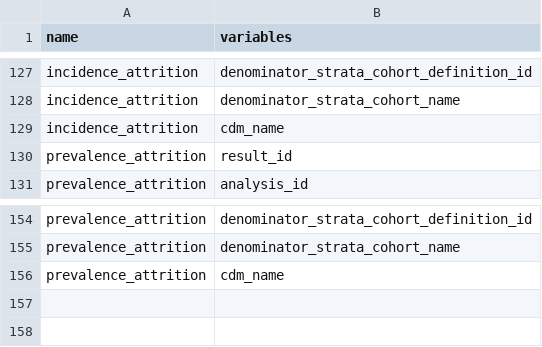
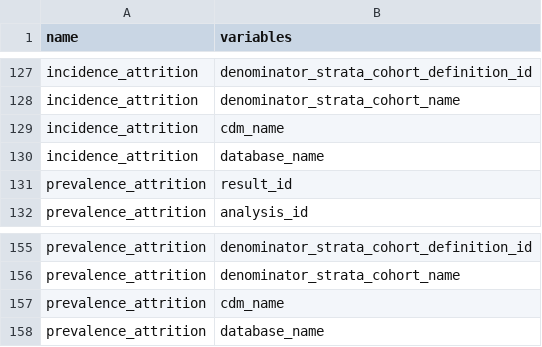
Before and after one commit to darwin-eu/ReportGenerator, a CSV file: inst/config/variablesConfig.csv, drawn as a sheet; only a part is shown, gaps mark what is left out.

```diff
--- a/inst/config/variablesConfig.csv
+++ b/inst/config/variablesConfig.csv
@@ -129,2 +129,3 @@
 "incidence_attrition","cdm_name"
+"incidence_attrition","database_name"
 "prevalence_attrition","result_id"
@@ -156 +157,2 @@
 "prevalence_attrition","cdm_name"
+"prevalence_attrition","database_name"
```
Also changed, not shown: 2 other files.
